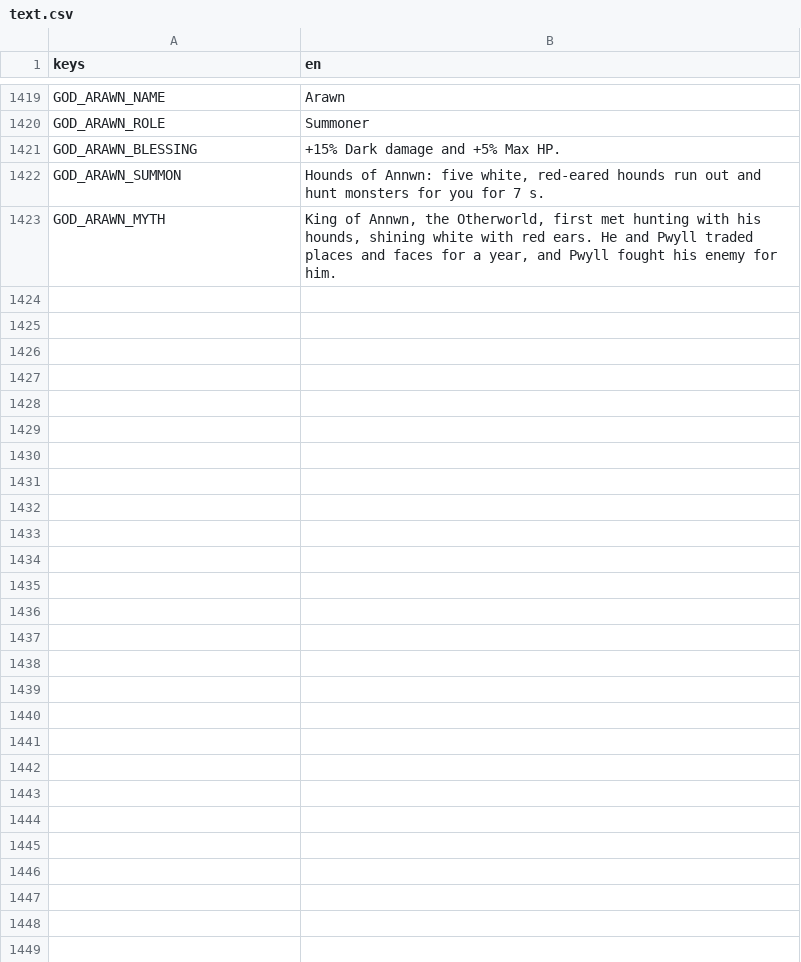
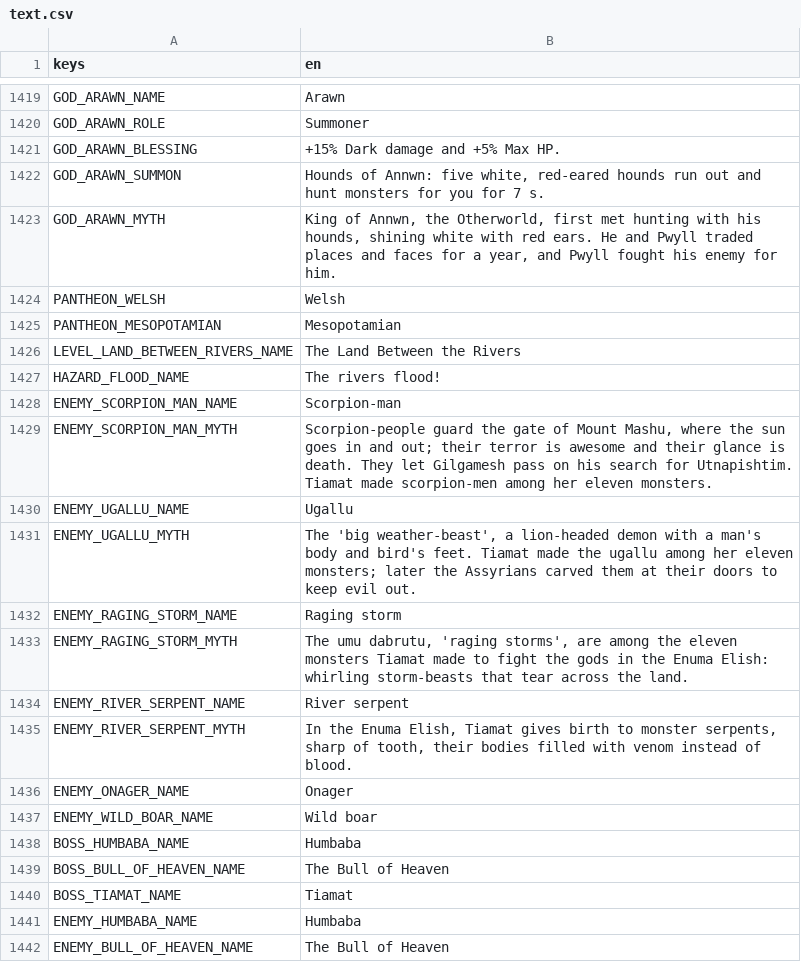
Before and after one commit to Zephino/Mythriven, a CSV file: localization/text.csv, drawn as a sheet; only a part is shown, gaps mark what is left out; the diff covers the shown part only.

```diff
--- a/localization/text.csv
+++ b/localization/text.csv
@@ -1423 +1423,20 @@ GOD_ARAWN_SUMMON,"Hounds of Annwn: five white, red-eared hounds run out and hunt
 GOD_ARAWN_MYTH,"King of Annwn, the Otherworld, first met hunting with his hounds, shining white with red ears. He and Pwyll traded places and faces for a year, and Pwyll fought his enemy for him."
+PANTHEON_WELSH,Welsh
+PANTHEON_MESOPOTAMIAN,Mesopotamian
+LEVEL_LAND_BETWEEN_RIVERS_NAME,The Land Between the Rivers
+HAZARD_FLOOD_NAME,The rivers flood!
+ENEMY_SCORPION_MAN_NAME,Scorpion-man
+ENEMY_SCORPION_MAN_MYTH,"Scorpion-people guard the gate of Mount Mashu, where the sun goes in and out; their terror is awesome and their glance is death. They let Gilgamesh pass on his search for Utnapishtim. Tiamat made scorpion-men among her eleven monsters."
+ENEMY_UGALLU_NAME,Ugallu
+ENEMY_UGALLU_MYTH,"The 'big weather-beast', a lion-headed demon with a man's body and bird's feet. Tiamat made the ugallu among her eleven monsters; later the Assyrians carved them at their doors to keep evil out."
+ENEMY_RAGING_STORM_NAME,Raging storm
+ENEMY_RAGING_STORM_MYTH,"The umu dabrutu, 'raging storms', are among the eleven monsters Tiamat made to fight the gods in the Enuma Elish: whirling storm-beasts that tear across the land."
+ENEMY_RIVER_SERPENT_NAME,River serpent
+ENEMY_RIVER_SERPENT_MYTH,"In the Enuma Elish, Tiamat gives birth to monster serpents, sharp of tooth, their bodies filled with venom instead of blood."
+ENEMY_ONAGER_NAME,Onager
+ENEMY_WILD_BOAR_NAME,Wild boar
+BOSS_HUMBABA_NAME,Humbaba
+BOSS_BULL_OF_HEAVEN_NAME,The Bull of Heaven
+BOSS_TIAMAT_NAME,Tiamat
+ENEMY_HUMBABA_NAME,Humbaba
+ENEMY_BULL_OF_HEAVEN_NAME,The Bull of Heaven
```
Also changed, not shown: 50 added rows elsewhere in this file, 59 other files.
